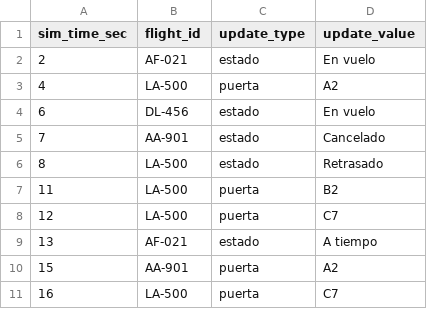
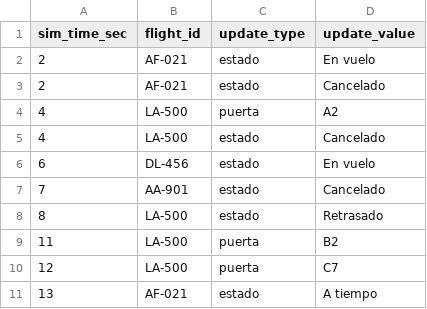
Before and after one commit to andres-jablonca/labs_sd, a CSV file: lab3/local/data/flight_updates.csv, drawn as a sheet; only a part is shown; the shorter side is filled out with more unchanged rows.

```diff
--- a/lab3/local/data/flight_updates.csv
+++ b/lab3/local/data/flight_updates.csv
@@ -2,3 +2,5 @@ sim_time_sec,flight_id,update_type,update_value
 2,AF-021,estado,En vuelo
+2,AF-021,estado,Cancelado
 4,LA-500,puerta,A2
+4,LA-500,estado,Cancelado
 6,DL-456,estado,En vuelo
```
Also changed, not shown: 8 other files.
